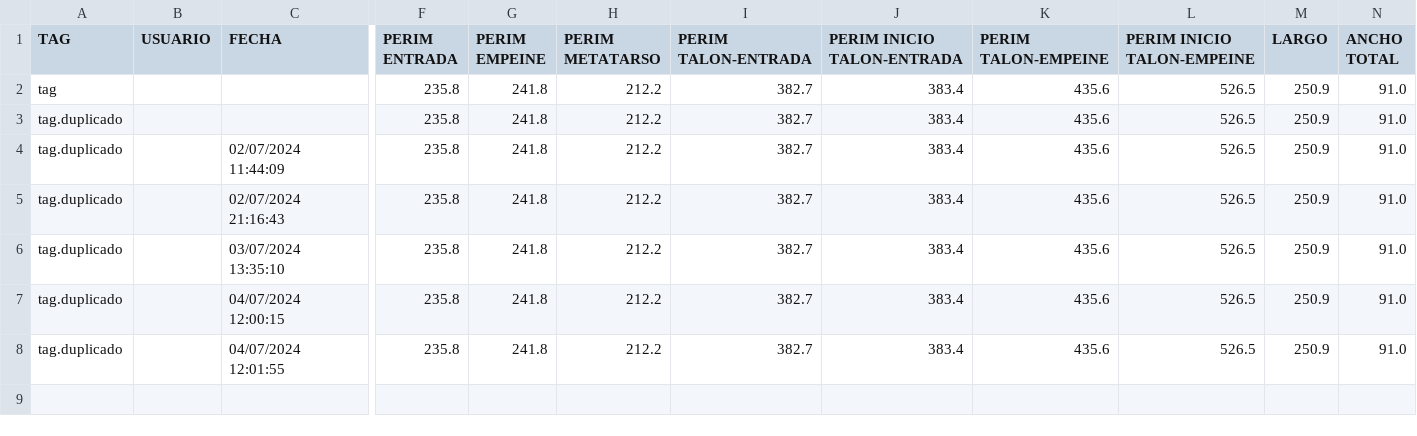
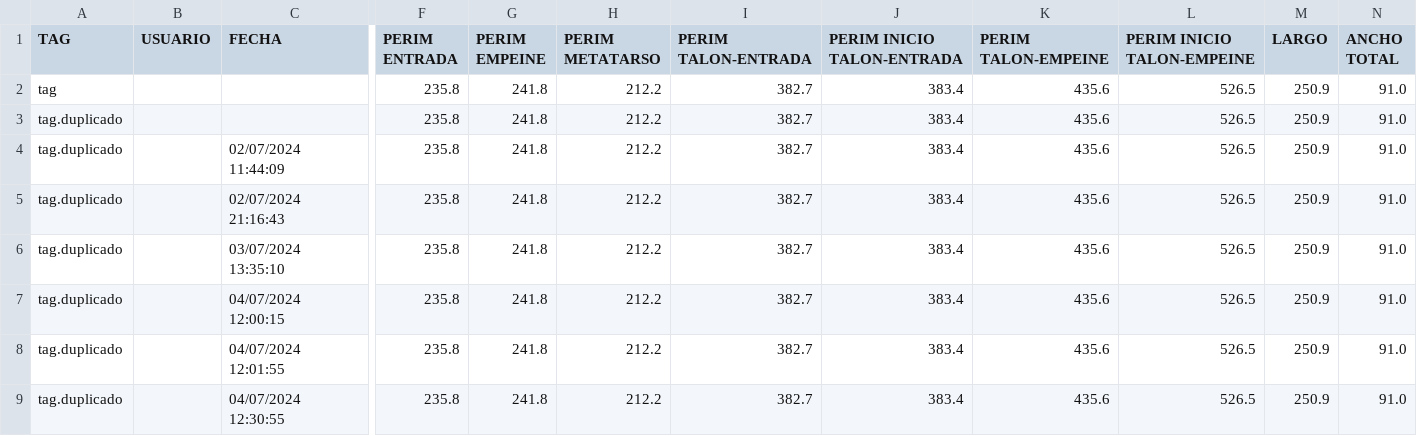
Before and after one commit to tinchofiuba/ScanerPies, a CSV file: Mediciones.csv, drawn as a sheet; only a part is shown, gaps mark what is left out; rows hold the shown columns only; the diff names each change by its address in the sheet, - before the commit and + after, or states it on an @@ line.

```diff
--- a/Mediciones.csv
+++ b/Mediciones.csv
+row 9: tag.duplicado |  | 04/07/2024 12:30:55 | 235.8 | 241.8 | 212.2 | 382.7 | 383.4 | 435.6 | 526.5 | 250.9 | 91.0
```
Also changed, not shown: 3 other files.
